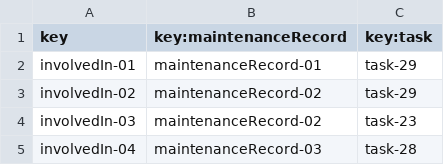
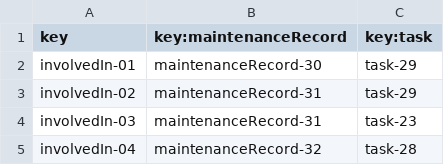
Before and after one commit to paugonpae67/Acme-ANS, a CSV file: src/main/resources/WEB-INF/data/sample/involvedIn.csv, drawn as a sheet.

```diff
--- a/src/main/resources/WEB-INF/data/sample/involvedIn.csv
+++ b/src/main/resources/WEB-INF/data/sample/involvedIn.csv
@@ -1,5 +1,5 @@
 key,key:maintenanceRecord,key:task
-involvedIn-01,maintenanceRecord-01,task-29
-involvedIn-02,maintenanceRecord-02,task-29
-involvedIn-03,maintenanceRecord-02,task-23
-involvedIn-04,maintenanceRecord-03,task-28
+involvedIn-01,maintenanceRecord-30,task-29
+involvedIn-02,maintenanceRecord-31,task-29
+involvedIn-03,maintenanceRecord-31,task-23
+involvedIn-04,maintenanceRecord-32,task-28
```
Also changed, not shown: src/main/resources/WEB-INF/data/sample/maintenanceRecord.csv, 3 other files.
